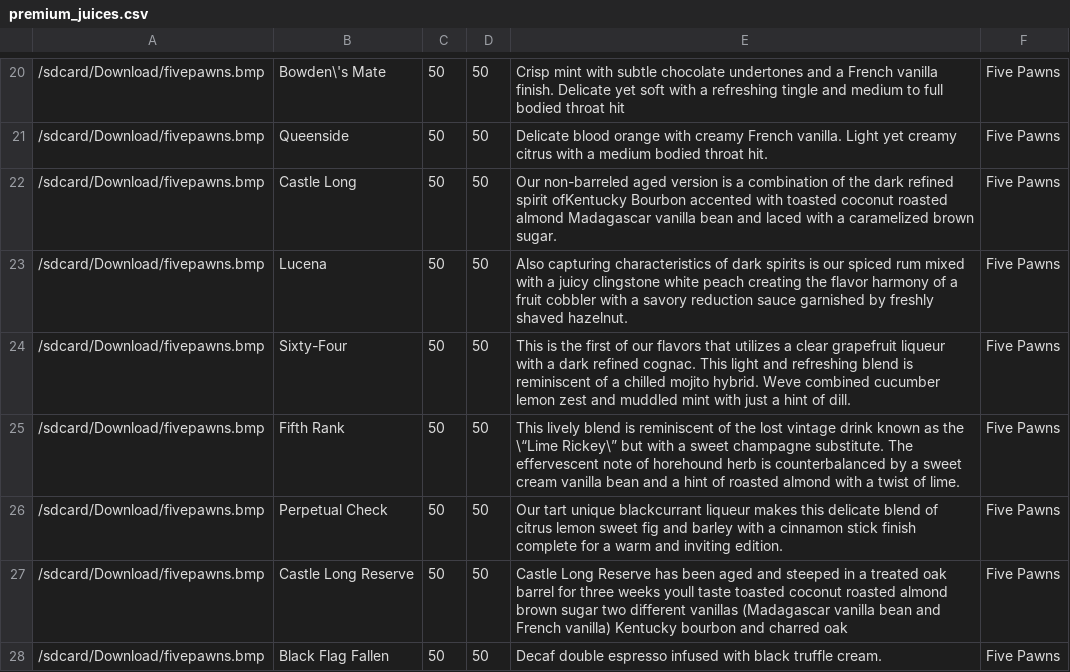
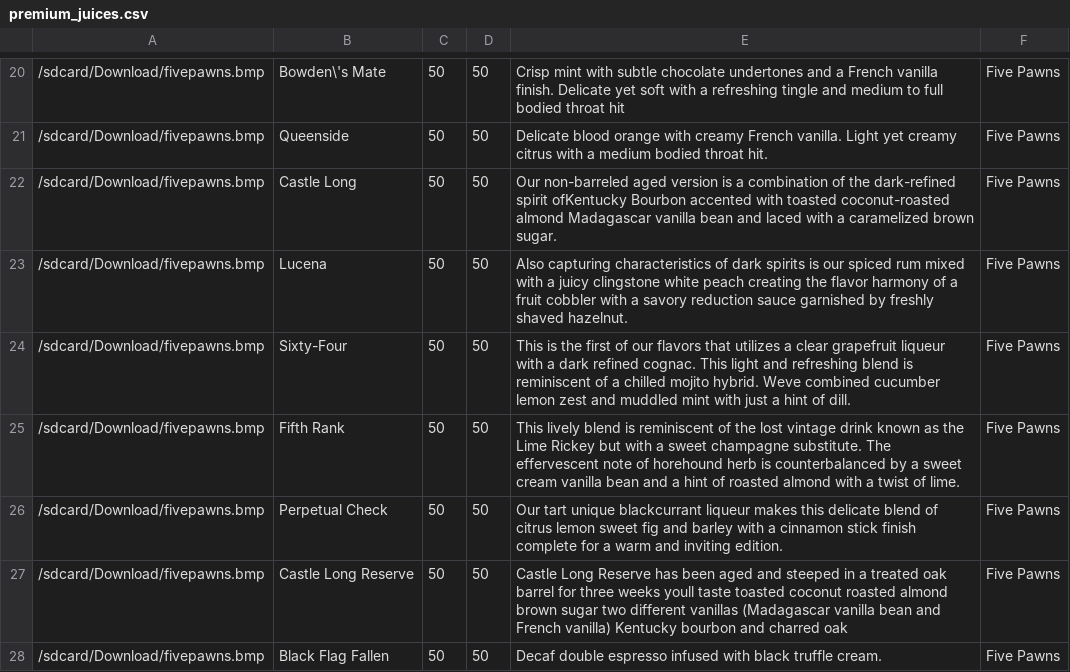
Before and after one commit to 0bs3n/KioskTemplate, a CSV file: app/src/main/res/raw/premium_juices.csv, drawn as a sheet; only a part is shown, gaps mark what is left out; the diff covers the shown part only; the diff names each change by its address in the sheet, - before the commit and + after, or states it on an @@ line.

Commit message:
Refined RAW files TODO:  Kiosk Mode revision, Layout refinement.

```diff
--- a/app/src/main/res/raw/premium_juices.csv
+++ b/app/src/main/res/raw/premium_juices.csv
-E22: …of the dark refined spirit ofKentucky Bourbon accented with toasted coconut roasted almond Madagascar…
+E22: …of the dark-refined spirit ofKentucky Bourbon accented with toasted coconut-roasted almond Madagascar…
-E25: …as the \“Lime Rickey\” but with…
+E25: …as the Lime Rickey but with…
```
Also changed, not shown: 28 removed rows and 2 edited cells elsewhere in this file, app/src/main/res/raw/artesian_juices.csv, 1 other file.
